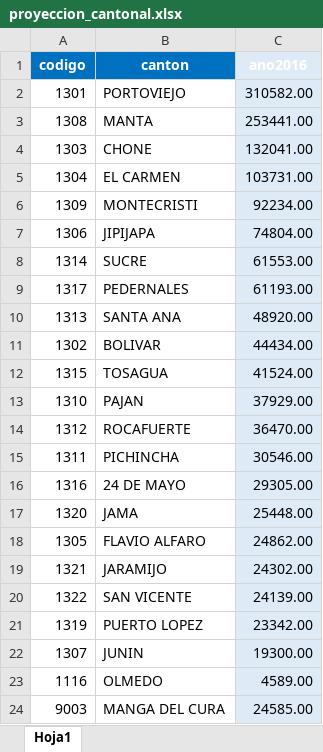
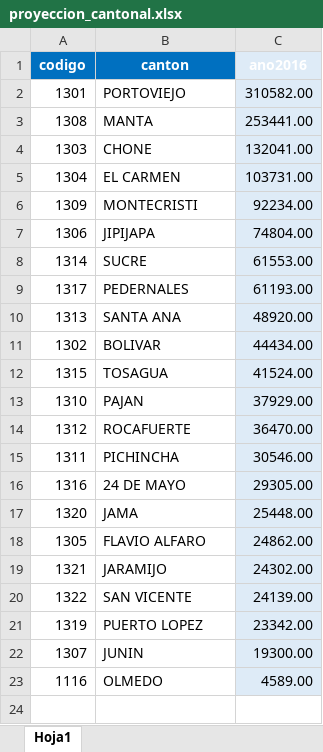
Before and after one commit to aamaguay/Preparing-Eathquake-Ec, an Excel workbook: Data/proyeccion_cantonal.xlsx, sheet Hoja1, drawn as a sheet; values as stored, in another font and other column widths than the file's, no borders; the diff names each change by its address in the sheet, - before the commit and + after, or states it on an @@ line.

```diff
--- a/Data/proyeccion_cantonal.xlsx (sheet Hoja1)
+++ b/Data/proyeccion_cantonal.xlsx (sheet Hoja1)
-row 24: 9003 | MANGA DEL CURA | 24585.00
```
Also changed, not shown: 3 other files.
